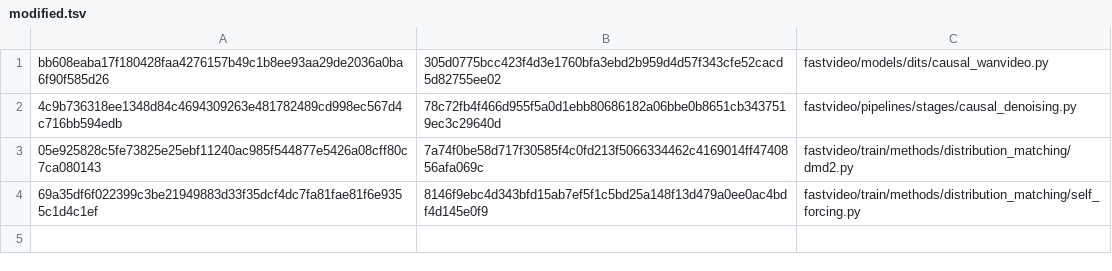
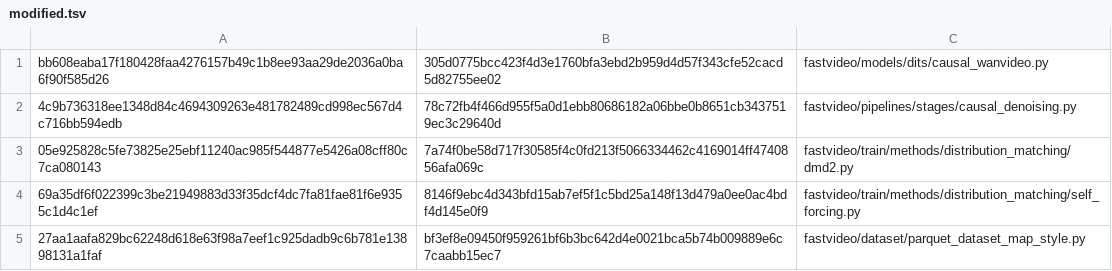
Before and after one commit to BowenXiong1215/FastVideo-Wan2.2-Causal-Ascend, a TSV file: fastvideo-ascend-910b-wan22-causal-20260910/modified.tsv, drawn as a sheet.

```diff
--- a/fastvideo-ascend-910b-wan22-causal-20260910/modified.tsv
+++ b/fastvideo-ascend-910b-wan22-causal-20260910/modified.tsv
@@ -4 +4,2 @@ bb608eaba17f180428faa4276157b49c1b8ee93aa29de2036a0ba6f90f585d26	305d0775bcc423f
 69a35df6f022399c3be21949883d33f35dcf4dc7fa81fae81f6e9355c1d4c1ef	8146f9ebc4d343bfd15ab7ef5f1c5bd25a148f13d479a0ee0ac4bdf4d145e0f9	fastvideo/train/methods/distribution_matching/self_forcing.py
+27aa1aafa829bc62248d618e63f98a7eef1c925dadb9c6b781e13898131a1faf	bf3ef8e09450f959261bf6b3bc642d4e0021bca5b74b009889e6c7caabb15ec7	fastvideo/dataset/parquet_dataset_map_style.py
```
Also changed, not shown: 5 other files.
